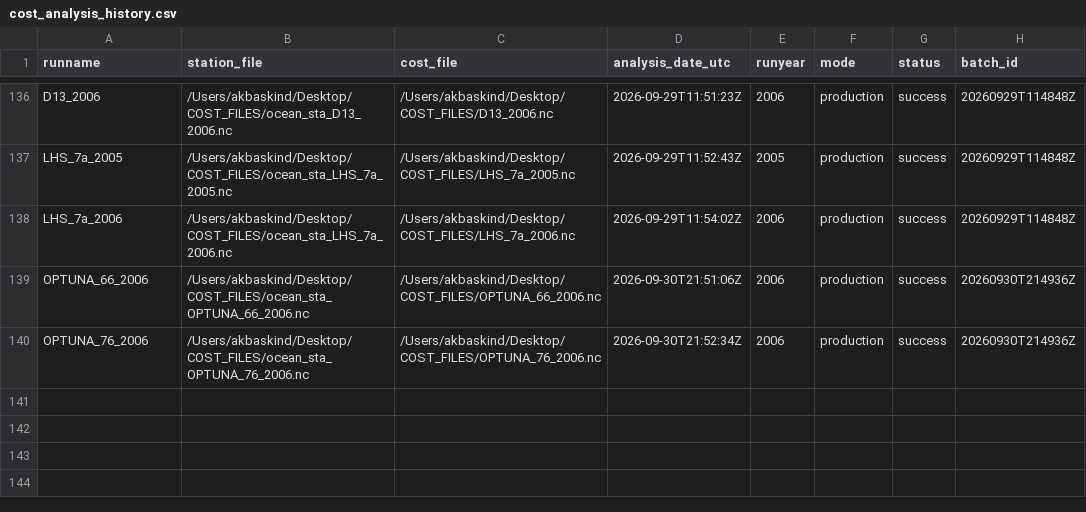
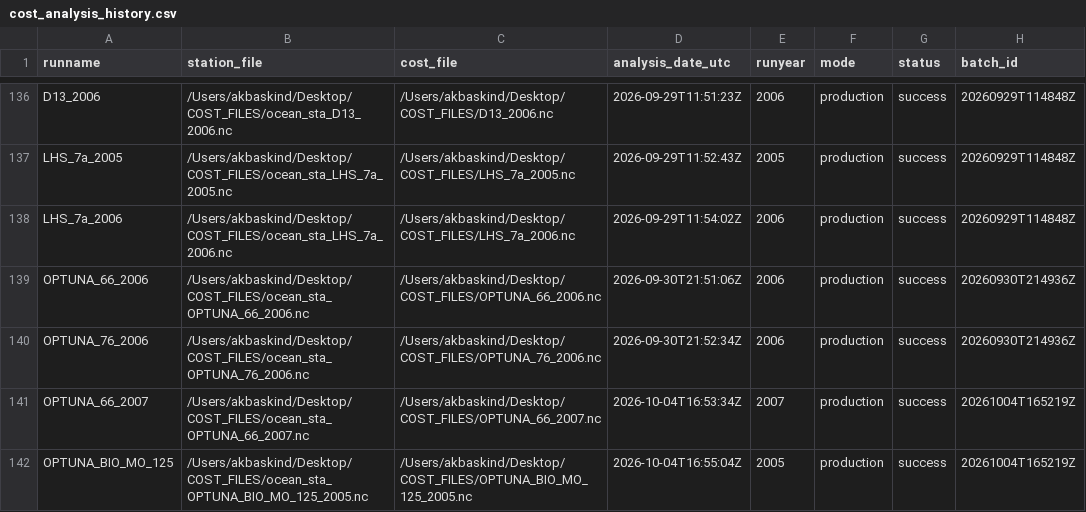
Before and after one commit to abby-baskind/tuning, a CSV file: cost_analysis_history.csv, drawn as a sheet; only a part is shown, gaps mark what is left out.

Commit message:
new canonical calcs to refine cost, RMSE; also new optuna study with more params

```diff
--- a/cost_analysis_history.csv
+++ b/cost_analysis_history.csv
@@ -140 +140,3 @@ runname,station_file,cost_file,analysis_date_utc,runyear,mode,status,batch_id
 "OPTUNA_76_2006","/Users/akbaskind/Desktop/COST_FILES/ocean_sta_OPTUNA_76_2006.nc","/Users/akbaskind/Desktop/COST_FILES/OPTUNA_76_2006.nc","2026-09-30T21:52:34Z","2006","production","success","20260930T214936Z"
+"OPTUNA_66_2007","/Users/akbaskind/Desktop/COST_FILES/ocean_sta_OPTUNA_66_2007.nc","/Users/akbaskind/Desktop/COST_FILES/OPTUNA_66_2007.nc","2026-10-04T16:53:34Z","2007","production","success","20261004T165219Z"
+"OPTUNA_BIO_MO_125","/Users/akbaskind/Desktop/COST_FILES/ocean_sta_OPTUNA_BIO_MO_125_2005.nc","/Users/akbaskind/Desktop/COST_FILES/OPTUNA_BIO_MO_125_2005.nc","2026-10-04T16:55:04Z","2005","production","success","20261004T165219Z"
```
Also changed, not shown: 12 other files.
